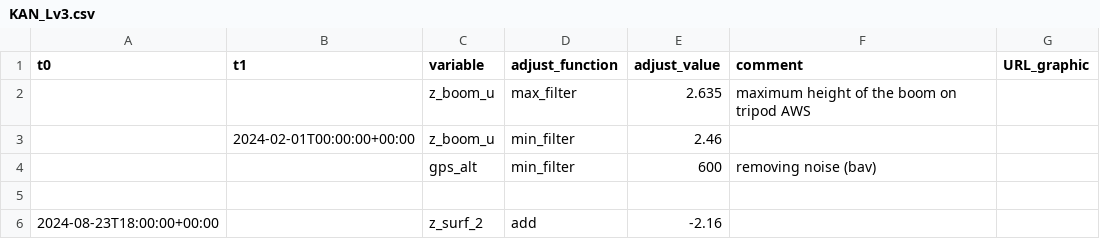
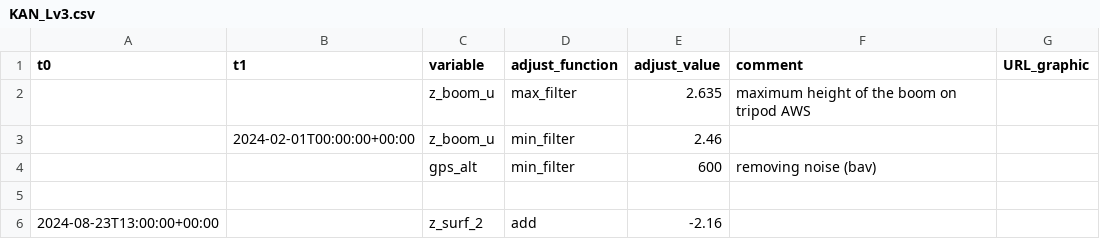
Before and after one commit to GEUS-Glaciology-and-Climate/PROMICE-AWS-data-issues, a CSV file: adjustments/KAN_Lv3.csv, drawn as a sheet.

```diff
--- a/adjustments/KAN_Lv3.csv
+++ b/adjustments/KAN_Lv3.csv
@@ -5,2 +5,2 @@ t0,t1,variable,adjust_function,adjust_value,comment,URL_graphic
 
-2024-08-23T18:00:00+00:00,,z_surf_2,add,-2.16, ,
+2024-08-23T13:00:00+00:00,,z_surf_2,add,-2.16, ,
```
Also changed, not shown: 1 other file.
